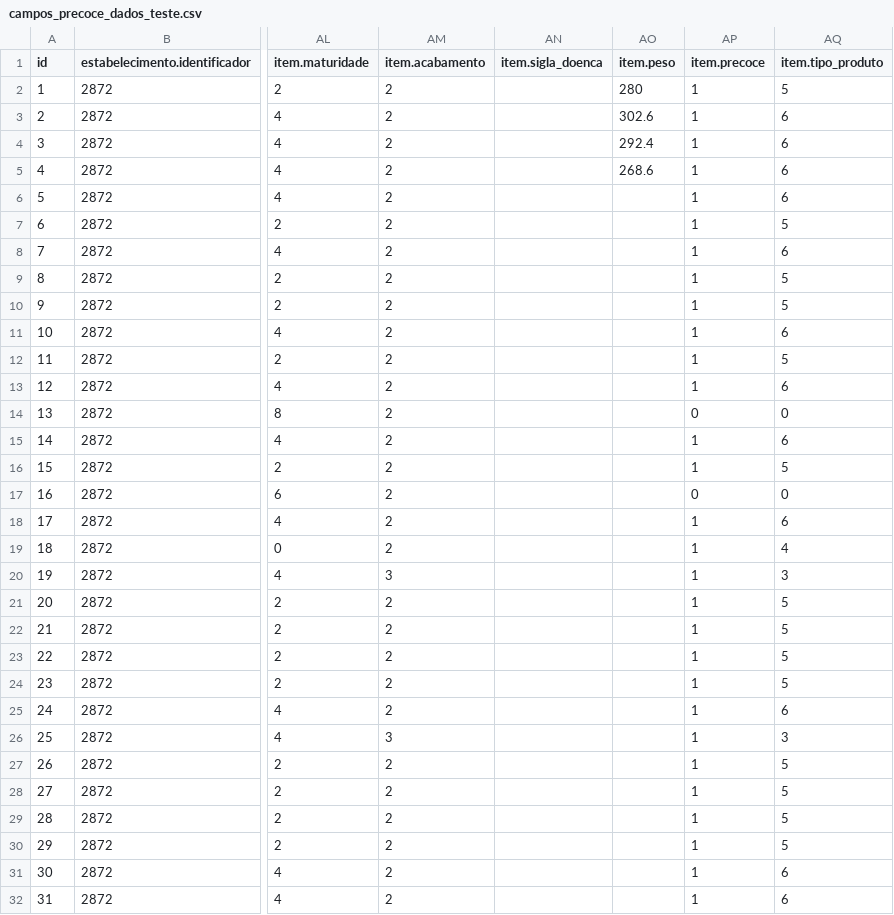
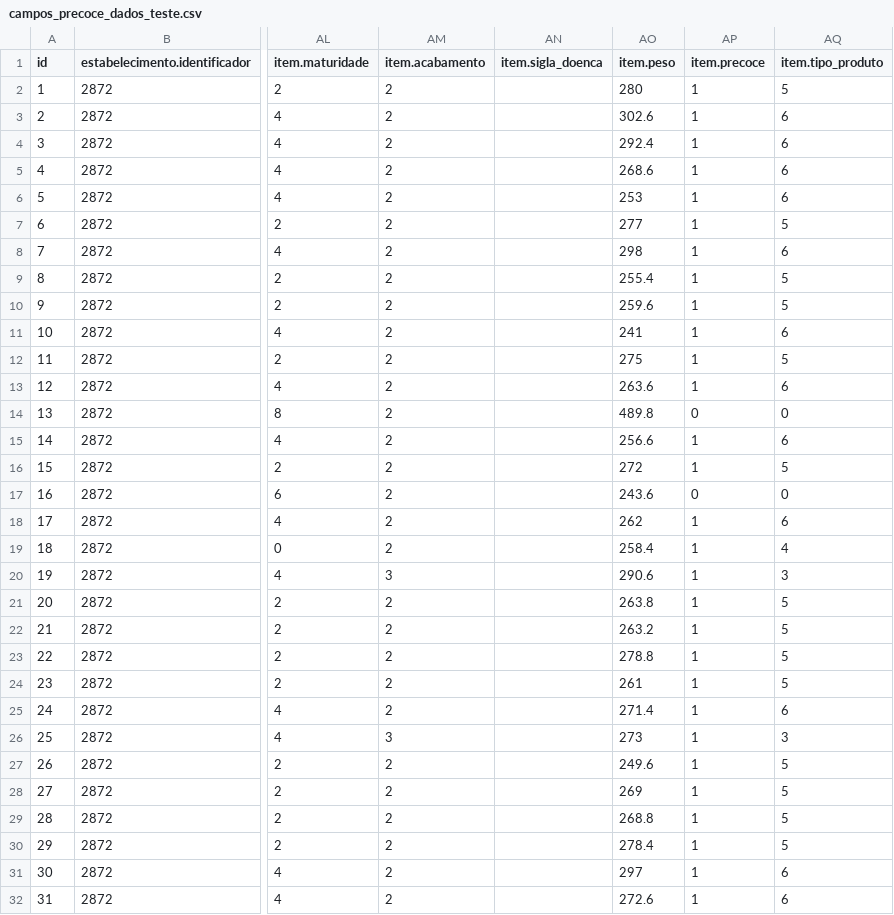
Before and after one commit to higornucci/classificacao-aulas, a CSV file: input/campos_precoce_dados_teste.csv, drawn as a sheet; only a part is shown, gaps mark what is left out; the diff covers the shown part only; the diff names each change by its address in the sheet, - before the commit and + after, or states it on an @@ line.

Commit message:
adição dos pesos no dataset

```diff
--- a/input/campos_precoce_dados_teste.csv
+++ b/input/campos_precoce_dados_teste.csv
-AO6 (item.peso): (empty)
+AO6 (item.peso): 253
-AO7 (item.peso): (empty)
+AO7 (item.peso): 277
-AO8 (item.peso): (empty)
+AO8 (item.peso): 298
-AO9 (item.peso): (empty)
+AO9 (item.peso): 255.4
-AO10 (item.peso): (empty)
+AO10 (item.peso): 259.6
-AO11 (item.peso): (empty)
+AO11 (item.peso): 241
-AO12 (item.peso): (empty)
+AO12 (item.peso): 275
-AO13 (item.peso): (empty)
+AO13 (item.peso): 263.6
-AO14 (item.peso): (empty)
+AO14 (item.peso): 489.8
-AO15 (item.peso): (empty)
+AO15 (item.peso): 256.6
-AO16 (item.peso): (empty)
+AO16 (item.peso): 272
-AO17 (item.peso): (empty)
+AO17 (item.peso): 243.6
-AO18 (item.peso): (empty)
+AO18 (item.peso): 262
-AO19 (item.peso): (empty)
+AO19 (item.peso): 258.4
-AO20 (item.peso): (empty)
+AO20 (item.peso): 290.6
-AO21 (item.peso): (empty)
+AO21 (item.peso): 263.8
-AO22 (item.peso): (empty)
+AO22 (item.peso): 263.2
-AO23 (item.peso): (empty)
+AO23 (item.peso): 278.8
-AO24 (item.peso): (empty)
+AO24 (item.peso): 261
-AO25 (item.peso): (empty)
+AO25 (item.peso): 271.4
-AO26 (item.peso): (empty)
+AO26 (item.peso): 273
-AO27 (item.peso): (empty)
+AO27 (item.peso): 249.6
-AO28 (item.peso): (empty)
+AO28 (item.peso): 269
-AO29 (item.peso): (empty)
+AO29 (item.peso): 268.8
-AO30 (item.peso): (empty)
+AO30 (item.peso): 278.4
-AO31 (item.peso): (empty)
+AO31 (item.peso): 297
-AO32 (item.peso): (empty)
+AO32 (item.peso): 272.6
```
Also changed, not shown: 13 edited cells elsewhere in this file.
